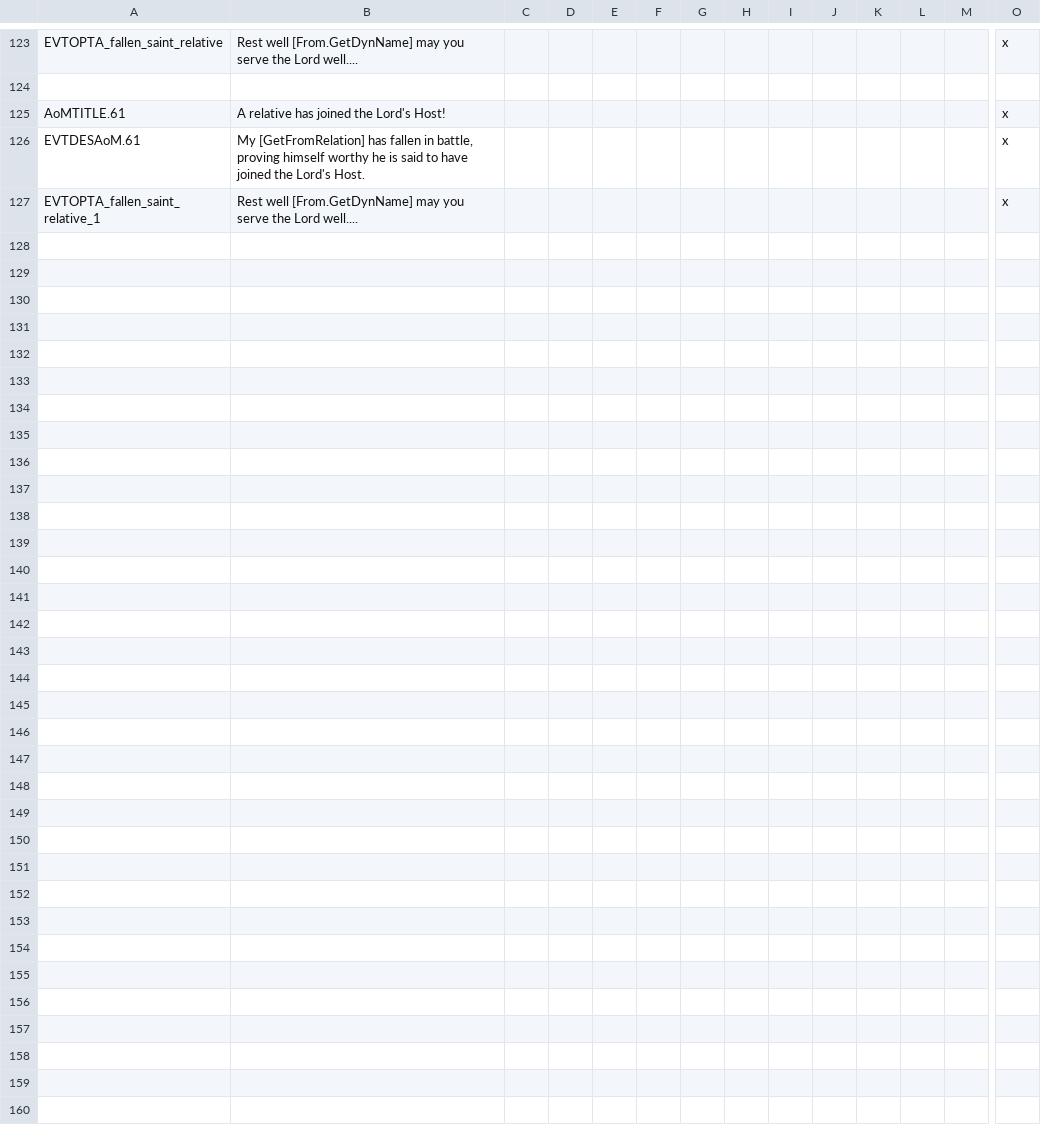
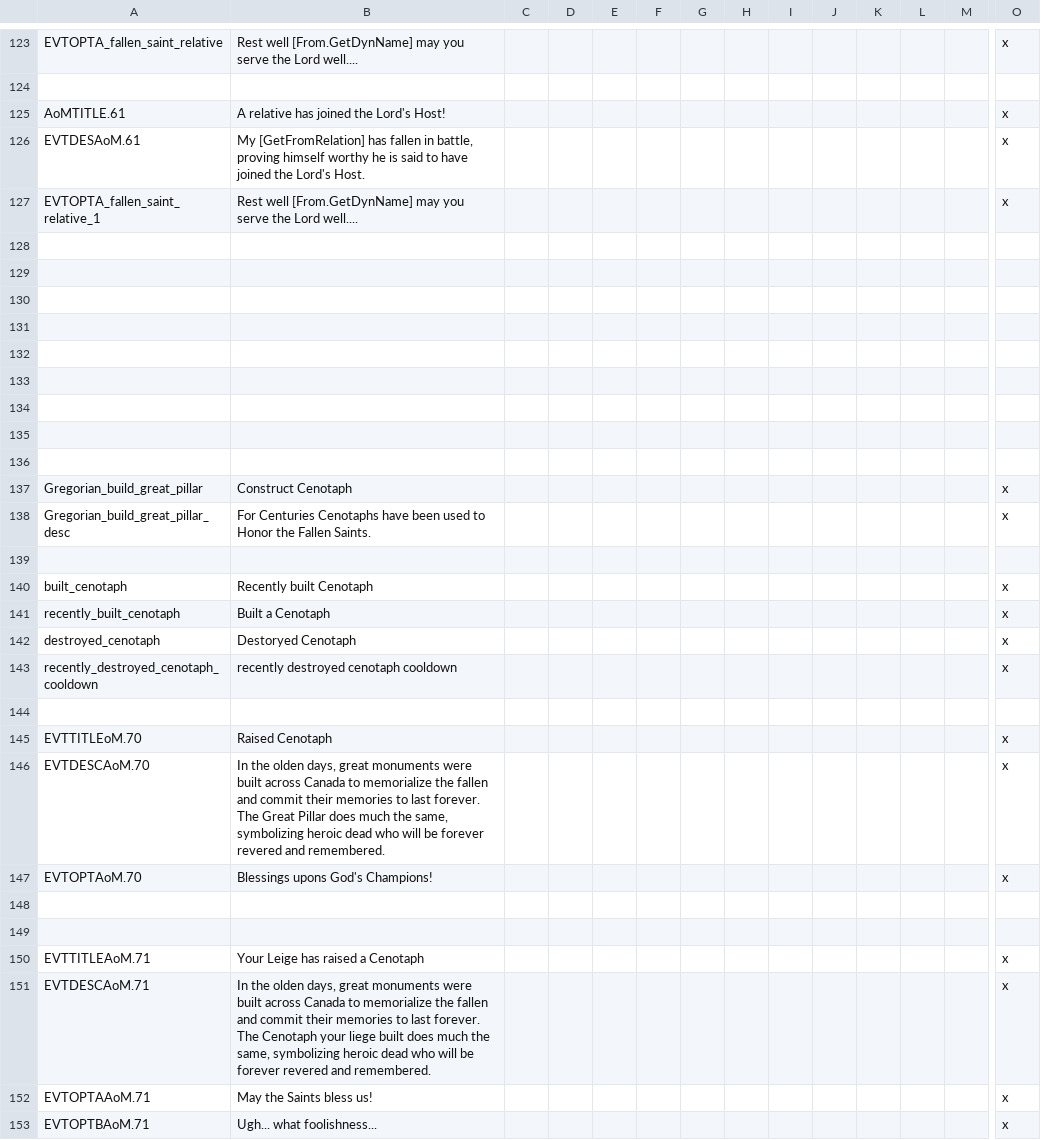
Before and after one commit to MrBadaniel/Aguila-o-Sol, a CSV file: localisation/000_Gregorian.csv, drawn as a sheet; only a part is shown, gaps mark what is left out; rows hold the shown columns only; the diff names each change by its address in the sheet, - before the commit and + after, or states it on an @@ line.

Commit message:
Final Remembrant mechanic to add, raise Cenotaph

```diff
--- a/localisation/000_Gregorian.csv
+++ b/localisation/000_Gregorian.csv
+row 128: (empty)
+row 129: (empty)
+row 130: (empty)
+row 131: (empty)
+row 132: (empty)
+row 133: (empty)
+row 134: (empty)
+row 135: (empty)
+row 136: (empty)
+row 137: Gregorian_build_great_pillar | Construct Cenotaph |  |  |  |  |  |  |  |  |  |  |  | x
+row 138: Gregorian_build_great_pillar_desc | For Centuries Cenotaphs have been used to Honor the Fallen Saints. |  |  |  |  |  |  |  |  |  |  |  | x
+row 139: (empty)
+row 140: built_cenotaph | Recently built Cenotaph |  |  |  |  |  |  |  |  |  |  |  | x
+row 141: recently_built_cenotaph | Built a Cenotaph |  |  |  |  |  |  |  |  |  |  |  | x
+row 142: destroyed_cenotaph | Destoryed Cenotaph |  |  |  |  |  |  |  |  |  |  |  | x
+row 143: recently_destroyed_cenotaph_cooldown | recently destroyed cenotaph cooldown |  |  |  |  |  |  |  |  |  |  |  | x
+row 144: (empty)
+row 145: EVTTITLEoM.70 | Raised Cenotaph |  |  |  |  |  |  |  |  |  |  |  | x
+row 146: EVTDESCAoM.70 | In the olden days, great monuments were built across Canada to memorialize the fallen and commit their memories to last forever. The Great Pillar does much the same, symbolizing heroic dead who will be forever revered and remembered. |  |  |  |  |  |  |  |  |  |  |  | x
+row 147: EVTOPTAoM.70 | Blessings upons God's Champions! |  |  |  |  |  |  |  |  |  |  |  | x
+row 148: (empty)
+row 149: (empty)
+row 150: EVTTITLEAoM.71 | Your Leige has raised a Cenotaph |  |  |  |  |  |  |  |  |  |  |  | x
+row 151: EVTDESCAoM.71 | In the olden days, great monuments were built across Canada to memorialize the fallen and commit their memories to last forever. The Cenotaph your liege built does much the same, symbolizing heroic dead who will be forever revered and remembered. |  |  |  |  |  |  |  |  |  |  |  | x
+row 152: EVTOPTAAoM.71 | May the Saints bless us! |  |  |  |  |  |  |  |  |  |  |  | x
+row 153: EVTOPTBAoM.71 | Ugh... what foolishness... |  |  |  |  |  |  |  |  |  |  |  | x
```
Also changed, not shown: 4 other files.
